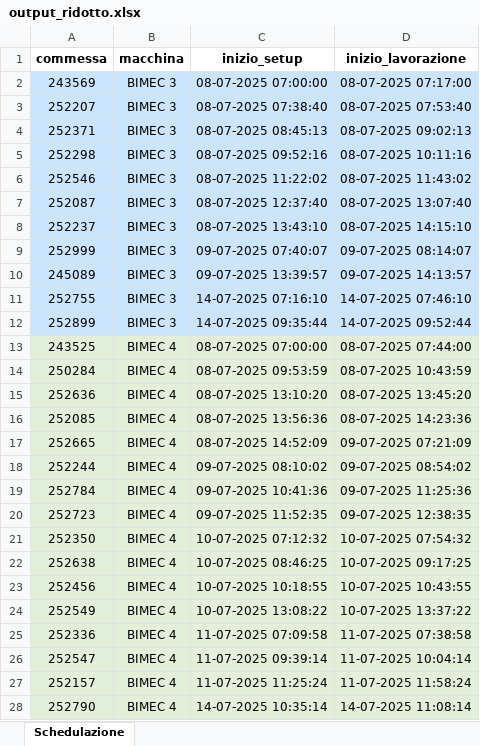
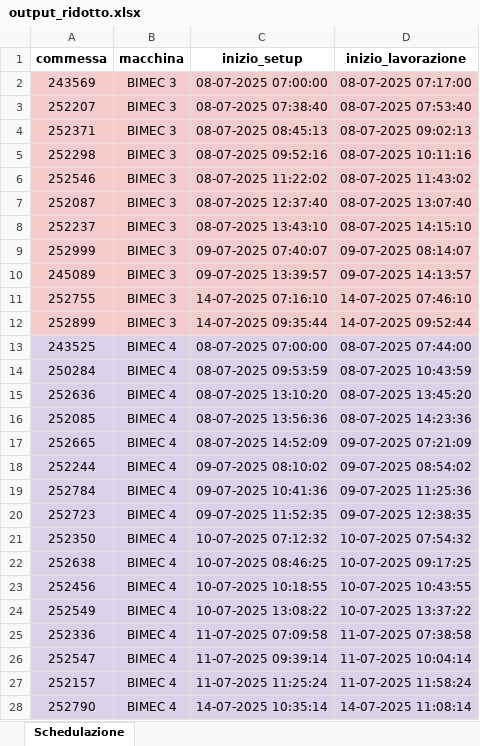
Before and after one commit to Baszonpedis/progettoIS, an Excel workbook: PS-VRP/Dati_output/output_ridotto.xlsx, sheet Schedulazione, drawn as a sheet; only a part is shown; values as stored, in another font and other column widths than the file's, no borders; the diff covers the shown part only; the diff names each change by its address in the sheet, - before the commit and + after, or states it on an @@ line.

```diff
--- a/PS-VRP/Dati_output/output_ridotto.xlsx (sheet Schedulazione)
+++ b/PS-VRP/Dati_output/output_ridotto.xlsx (sheet Schedulazione)
-A2:D12 fill: #CCE5FF
+A2:D12 fill: #F4CCCC
-A13:D28 fill: #E2EFDA
+A13:D28 fill: #D9D2E9
```
Also changed, not shown: cell formats elsewhere in this sheet, PS-VRP/Dati_output/errori_compatibilità.xlsx, PS-VRP/Dati_output/errori_lettura.xlsx, 7 other files.
